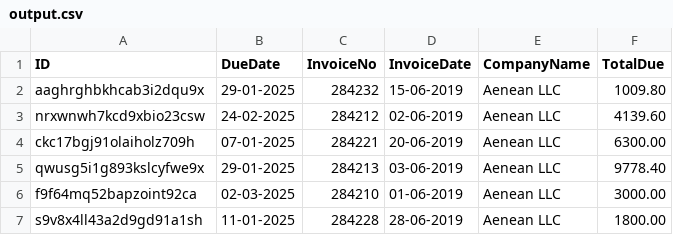
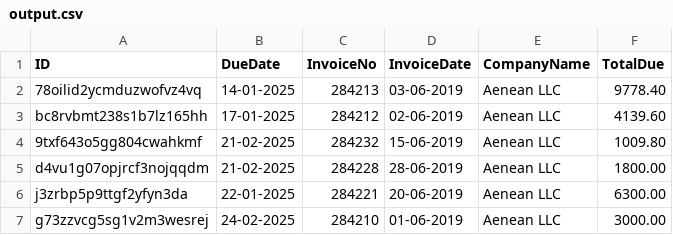
Before and after one commit to vkuoppala/Invoice-Extraction-challenge, a CSV file: output.csv, drawn as a sheet.

```diff
--- a/output.csv
+++ b/output.csv
@@ -1,7 +1,7 @@
 ID,DueDate,InvoiceNo,InvoiceDate,CompanyName,TotalDue
-aaghrghbkhcab3i2dqu9x,29-01-2025,284232,15-06-2019,Aenean LLC,1009.80
-nrxwnwh7kcd9xbio23csw,24-02-2025,284212,02-06-2019,Aenean LLC,4139.60
-ckc17bgj91olaiholz709h,07-01-2025,284221,20-06-2019,Aenean LLC,6300.00
-qwusg5i1g893kslcyfwe9x,29-01-2025,284213,03-06-2019,Aenean LLC,9778.40
-f9f64mq52bapzoint92ca,02-03-2025,284210,01-06-2019,Aenean LLC,3000.00
-s9v8x4ll43a2d9gd91a1sh,11-01-2025,284228,28-06-2019,Aenean LLC,1800.00
+78oilid2ycmduzwofvz4vq,14-01-2025,284213,03-06-2019,Aenean LLC,9778.40
+bc8rvbmt238s1b7lz165hh,17-01-2025,284212,02-06-2019,Aenean LLC,4139.60
+9txf643o5gg804cwahkmf,21-02-2025,284232,15-06-2019,Aenean LLC,1009.80
+d4vu1g07opjrcf3nojqqdm,21-02-2025,284228,28-06-2019,Aenean LLC,1800.00
+j3zrbp5p9ttgf2yfyn3da,22-01-2025,284221,20-06-2019,Aenean LLC,6300.00
+g73zzvcg5sg1v2m3wesrej,24-02-2025,284210,01-06-2019,Aenean LLC,3000.00
```
Also changed, not shown: 2 other files.
